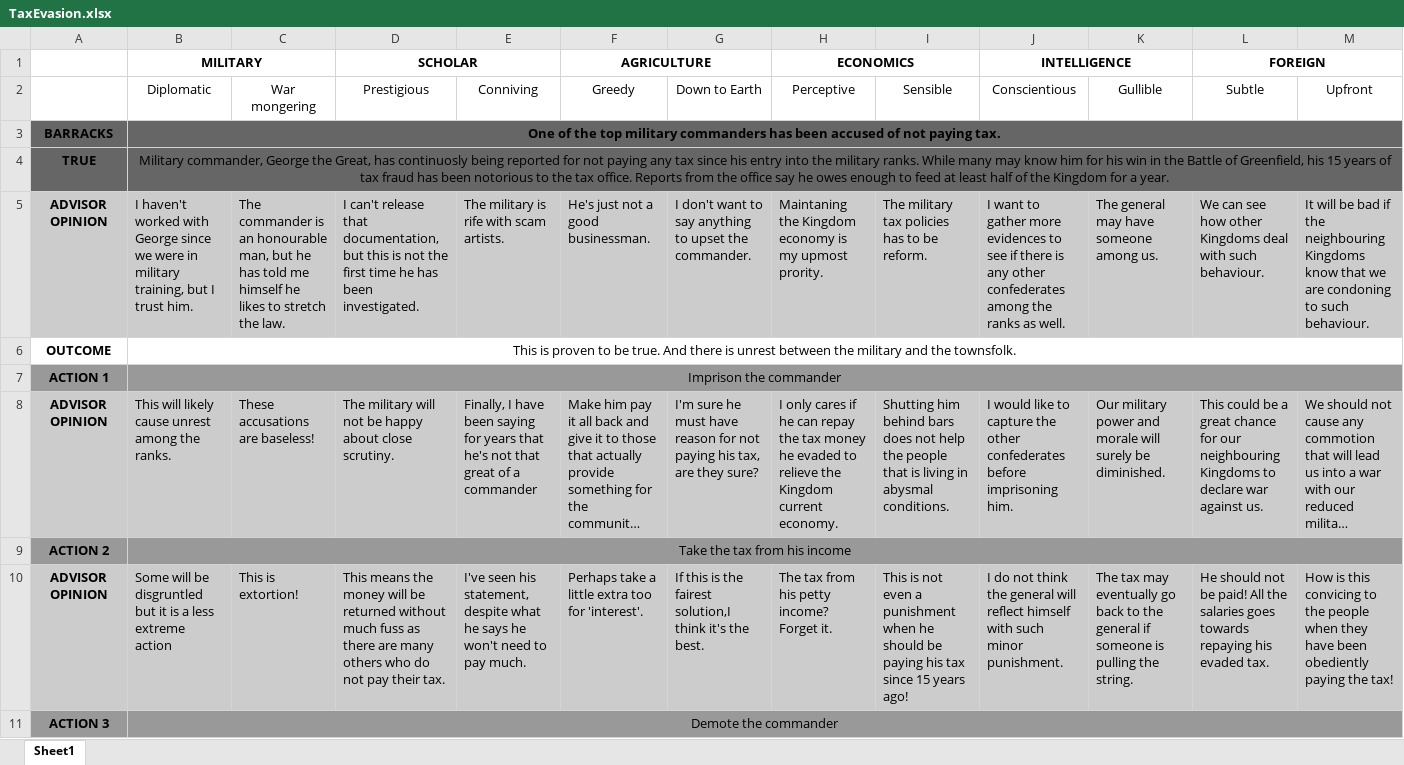
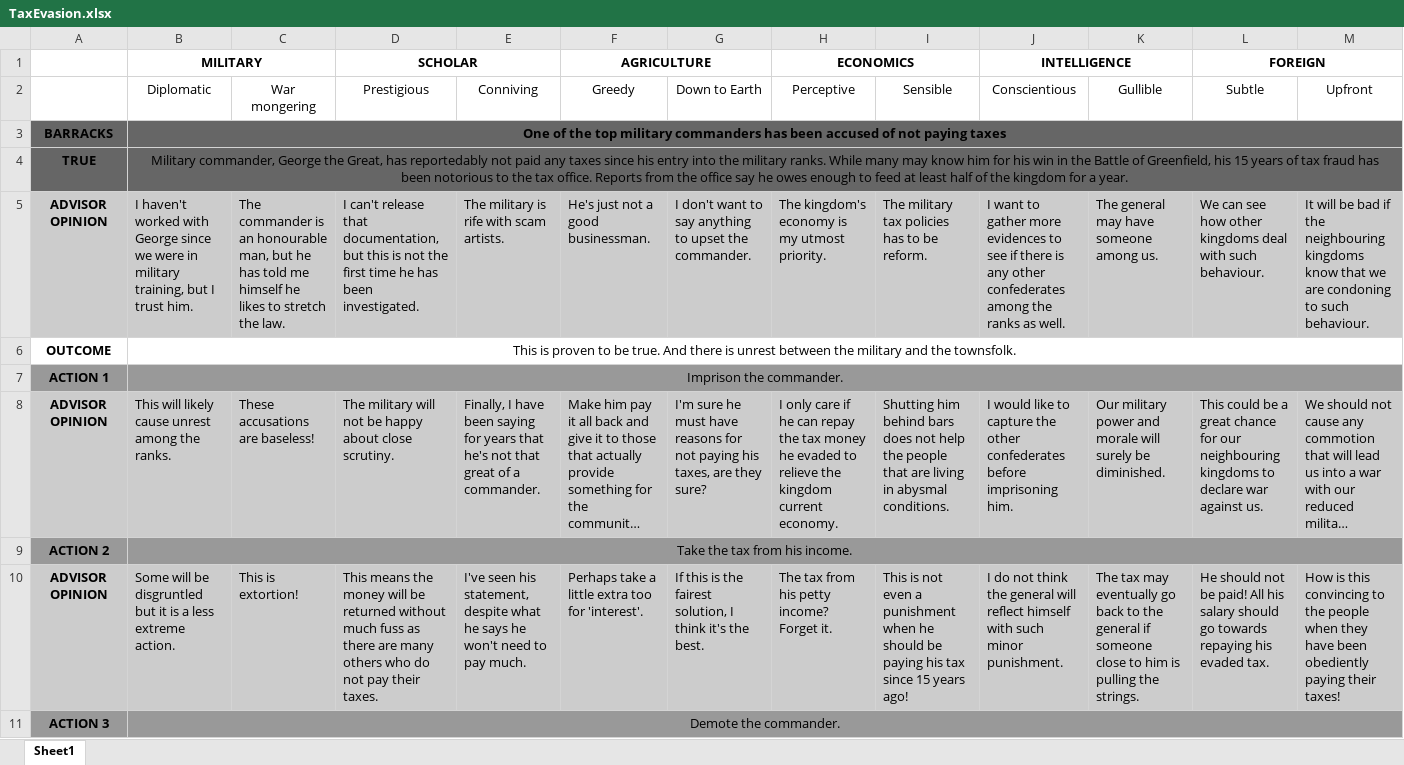
Before and after one commit to zebenman/DECO3801-Synergistics, an Excel workbook: Stories/TaxEvasion.xlsx, sheet Sheet1, drawn as a sheet; only a part is shown; long unchanged cells end in …; values as stored, in another font and other column widths than the file's, no borders; the diff covers the shown part only; the diff names each change by its address in the sheet, - before the commit and + after, or states it on an @@ line.

```diff
--- a/Stories/TaxEvasion.xlsx (sheet Sheet1)
+++ b/Stories/TaxEvasion.xlsx (sheet Sheet1)
-B3 (Diplomatic): …not paying tax.
+B3 (Diplomatic): …not paying taxes
-B4 (Diplomatic): …Great, has continuosly being reported for not paying any tax since his entry into the military ranks. While many may know him for his win in the Battle of Greenfield, his 15 years of tax fraud has been notorious to the tax office. Reports from the office say he owes enough to feed at least half of the Kingdom for a…
+B4 (Diplomatic): …Great, has reportedably not paid any taxes since his entry into the military ranks. While many may know him for his win in the Battle of Greenfield, his 15 years of tax fraud has been notorious to the tax office. Reports from the office say he owes enough to feed at least half of the kingdom for a…
-H5 (Perceptive): Maintaning the Kingdom economy is my upmost prority.
+H5 (Perceptive): The kingdom's economy is my utmost priority.
-L5 (Subtle): …how other Kingdoms deal with…
+L5 (Subtle): …how other kingdoms deal with…
-M5 (Upfront): …the neighbouring Kingdoms know that…
+M5 (Upfront): …the neighbouring kingdoms know that…
-B7 (Diplomatic): Imprison the commander
+B7 (Diplomatic): Imprison the commander.
-E8 (Conniving): …of a commander
+E8 (Conniving): …of a commander.
-G8 (Down to Earth): …must have reason for not paying his tax, are they…
+G8 (Down to Earth): …must have reasons for not paying his taxes, are they…
-H8 (Perceptive): I only cares if he can repay the tax money he evaded to relieve the Kingdom current economy.
+H8 (Perceptive): I only care if he can repay the tax money he evaded to relieve the kingdom current economy.
-I8 (Sensible): …people that is living in…
+I8 (Sensible): …people that are living in…
-L8 (Subtle): …our neighbouring Kingdoms to declare…
+L8 (Subtle): …our neighbouring kingdoms to declare…
-B9 (Diplomatic): Take the tax from his income
+B9 (Diplomatic): Take the tax from his income.
-B10 (Diplomatic): …less extreme action
+B10 (Diplomatic): …less extreme action.
-D10 (Prestigious): …pay their tax.
+D10 (Prestigious): …pay their taxes.
-G10 (Down to Earth): …the fairest solution,I think it's…
+G10 (Down to Earth): …the fairest solution, I think it's…
-K10 (Gullible): …if someone is pulling the string.
+K10 (Gullible): …if someone close to him is pulling the strings.
-L10 (Subtle): …paid! All the salaries goes towards repaying…
+L10 (Subtle): …paid! All his salary should go towards repaying…
-M10 (Upfront): …is this convicing to the people when they have been obediently paying the tax!
+M10 (Upfront): …is this convincing to the people when they have been obediently paying their taxes!
-B11 (Diplomatic): Demote the commander
+B11 (Diplomatic): Demote the commander.
```
Also changed, not shown: 11 edited cells elsewhere in this sheet, Stories/MissingSheep.xlsx, Stories/Plague.xlsx, 3 other files.
